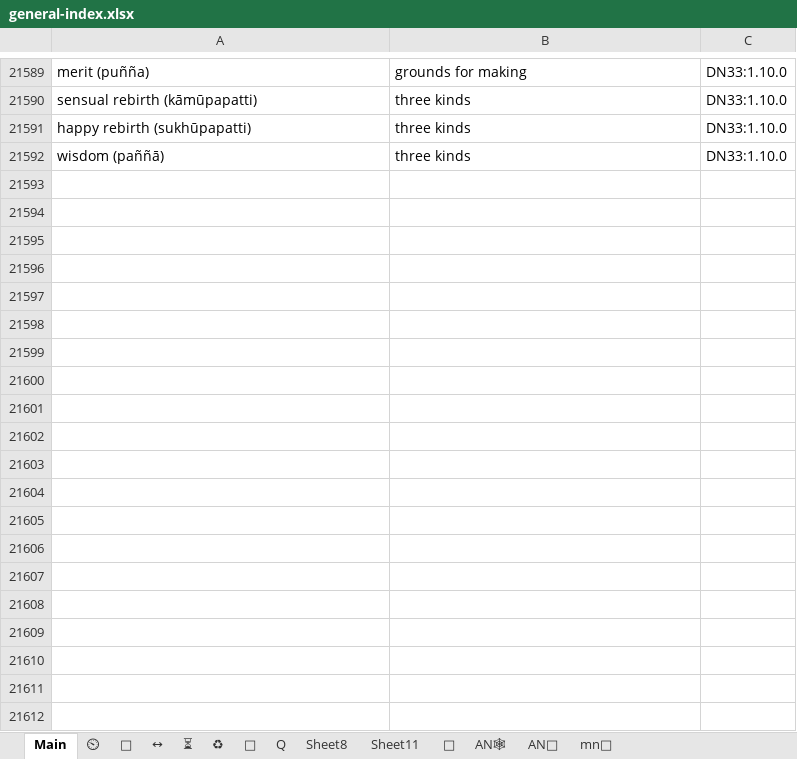
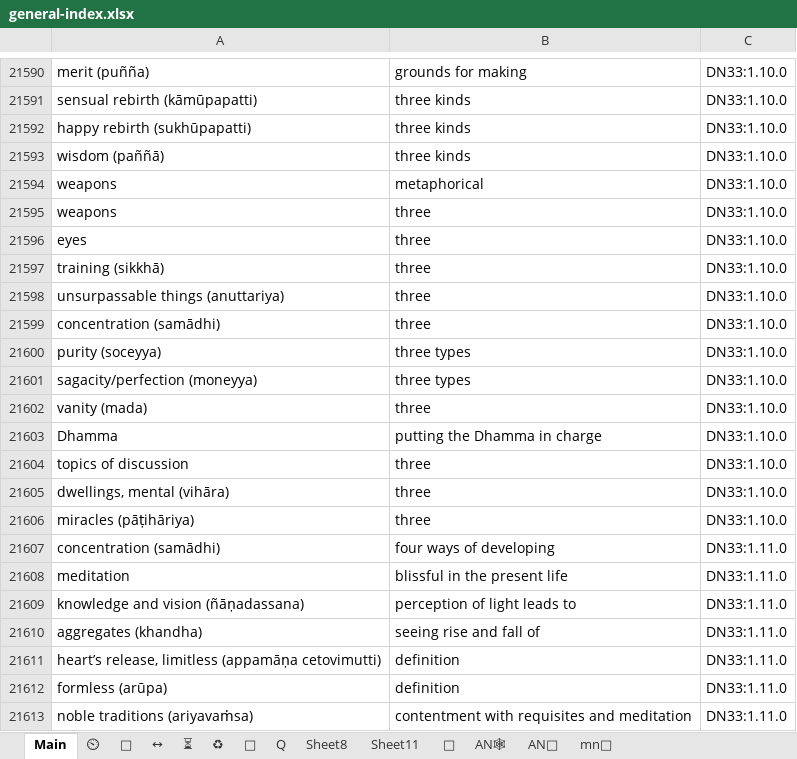
Before and after one commit to thesunshade/CIPS, an Excel workbook: src/data/general-index.xlsx, sheet Main, drawn as a sheet; only a part is shown, gaps mark what is left out; values as stored, in another font and other column widths than the file's, no borders; conditional formats not drawn; the diff covers the shown part only; the diff names each change by its address in the sheet, - before the commit and + after, or states it on an @@ line.

```diff
--- a/src/data/general-index.xlsx (sheet Main)
+++ b/src/data/general-index.xlsx (sheet Main)
+row 21594: weapons | metaphorical | DN33:1.10.0
+row 21595: weapons | three | DN33:1.10.0
+row 21596: eyes | three | DN33:1.10.0
+row 21597: training (sikkhā) | three | DN33:1.10.0
+row 21598: unsurpassable things (anuttariya) | three | DN33:1.10.0
+row 21599: concentration (samādhi) | three | DN33:1.10.0
+row 21600: purity (soceyya) | three types | DN33:1.10.0
+row 21601: sagacity/perfection (moneyya) | three types | DN33:1.10.0
+row 21602: vanity (mada) | three | DN33:1.10.0
+row 21603: Dhamma | putting the Dhamma in charge | DN33:1.10.0
+row 21604: topics of discussion | three | DN33:1.10.0
+row 21605: dwellings, mental (vihāra) | three | DN33:1.10.0
+row 21606: miracles (pāṭihāriya) | three | DN33:1.10.0
+row 21607: concentration (samādhi) | four ways of developing | DN33:1.11.0
+row 21608: meditation | blissful in the present life | DN33:1.11.0
+row 21609: knowledge and vision (ñāṇadassana) | perception of light leads to | DN33:1.11.0
+row 21610: aggregates (khandha) | seeing rise and fall of | DN33:1.11.0
+row 21611: heart’s release, limitless (appamāṇa cetovimutti) | definition | DN33:1.11.0
+row 21612: formless (arūpa) | definition | DN33:1.11.0
+row 21613: noble traditions (ariyavaṁsa) | contentment with requisites and meditation | DN33:1.11.0
```
Also changed, not shown: 30 added rows, 1 removed row and 3 edited cells elsewhere in this sheet, 1 other file.
